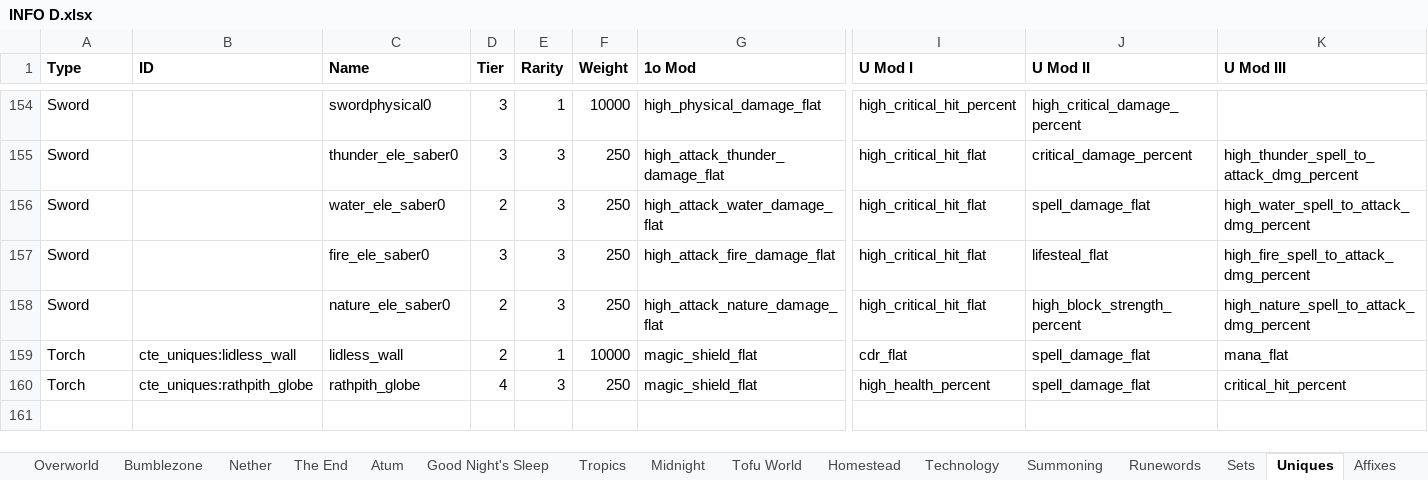
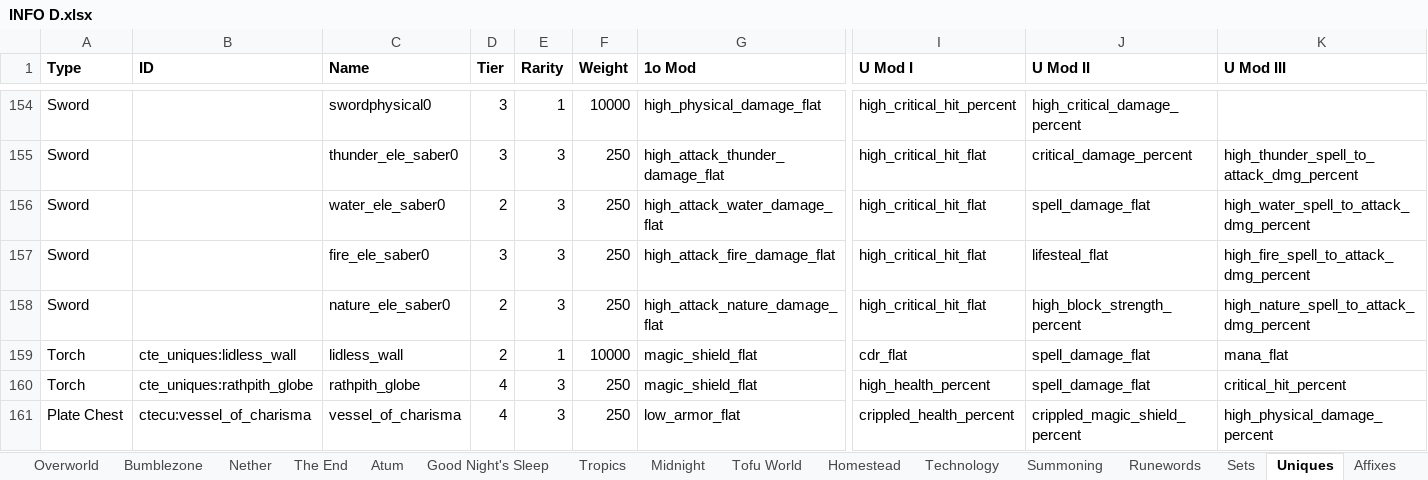
Before and after one commit to mahjerion/Craft-to-Exile-Dissonance-Server, an Excel workbook: INFO D.xlsx, sheet Uniques, drawn as a sheet; only a part is shown, gaps mark what is left out; values as stored, in another font and other column widths than the file's, no borders; rows hold the shown columns only; the diff names each change by its address in the sheet, - before the commit and + after, or states it on an @@ line.

Commit message:
update uniques and fix bees

```diff
--- a/INFO D.xlsx (sheet Uniques)
+++ b/INFO D.xlsx (sheet Uniques)
+row 161: Plate Chest | ctecu:vessel_of_charisma | vessel_of_charisma | 4 | 3 | 250 | low_armor_flat | crippled_health_percent | crippled_magic_shield_percent | high_physical_damage_percent
```
Also changed, not shown: 44 other files.
